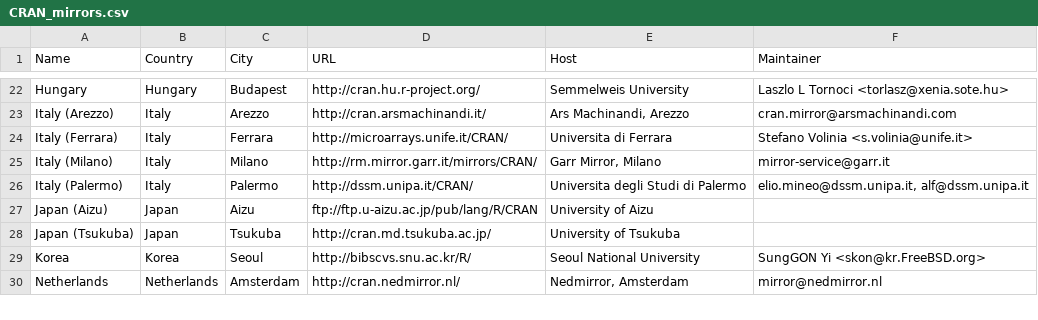
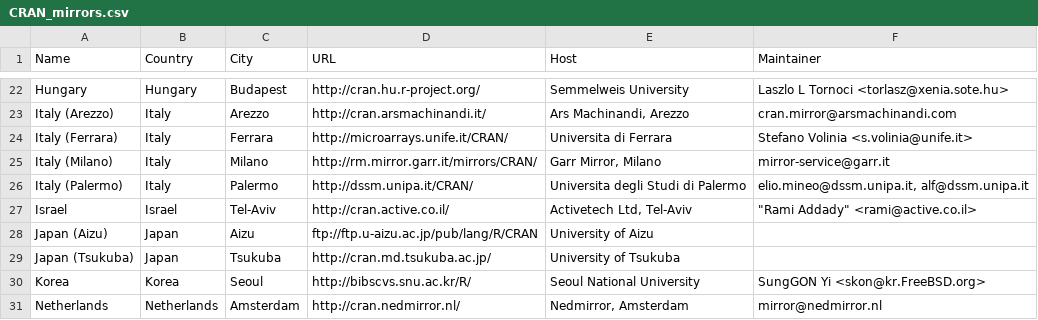
Before and after one commit to wch/r-source, a CSV file: doc/CRAN_mirrors.csv, drawn as a sheet; only a part is shown, gaps mark what is left out; the diff names each change by its address in the sheet, - before the commit and + after, or states it on an @@ line.

Commit message:
new mirror in Israel
git-svn-id: https://svn.r-project.org/R/trunk@36092 00db46b3-68df-0310-9c12-caf00c1e9a41

```diff
--- a/doc/CRAN_mirrors.csv
+++ b/doc/CRAN_mirrors.csv
+row 27: Israel | Israel | Tel-Aviv | http://cran.active.co.il/ | Activetech Ltd, Tel-Aviv | "Rami Addady" <rami@active.co.il>
```
